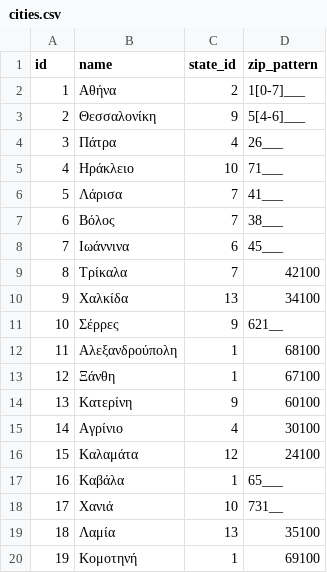
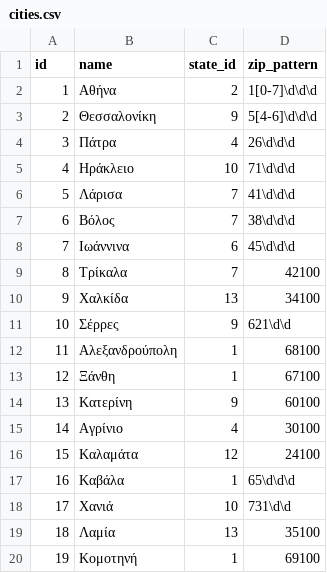
Before and after one commit to tsakalerisk/Carpet-Project, a CSV file: db/cities.csv, drawn as a sheet; only a part is shown.

Commit message:
Fix zip code regex

```diff
--- a/db/cities.csv
+++ b/db/cities.csv
@@ -1,12 +1,12 @@
 id,name,state_id,zip_pattern
-1,Αθήνα,2,1[0-7]___
-2,Θεσσαλονίκη,9,5[4-6]___
-3,Πάτρα,4,26___
-4,Ηράκλειο,10,71___
-5,Λάρισα,7,41___
-6,Βόλος,7,38___
-7,Ιωάννινα,6,45___
+1,Αθήνα,2,1[0-7]\d\d\d
+2,Θεσσαλονίκη,9,5[4-6]\d\d\d
+3,Πάτρα,4,26\d\d\d
+4,Ηράκλειο,10,71\d\d\d
+5,Λάρισα,7,41\d\d\d
+6,Βόλος,7,38\d\d\d
+7,Ιωάννινα,6,45\d\d\d
 8,Τρίκαλα,7,42100
 9,Χαλκίδα,13,34100
-10,Σέρρες,9,621__
+10,Σέρρες,9,621\d\d
 11,Αλεξανδρούπολη,1,68100
@@ -16,4 +16,4 @@ id,name,state_id,zip_pattern
 15,Καλαμάτα,12,24100
-16,Καβάλα,1,65___
-17,Χανιά,10,731__
+16,Καβάλα,1,65\d\d\d
+17,Χανιά,10,731\d\d
 18,Λαμία,13,35100
```
